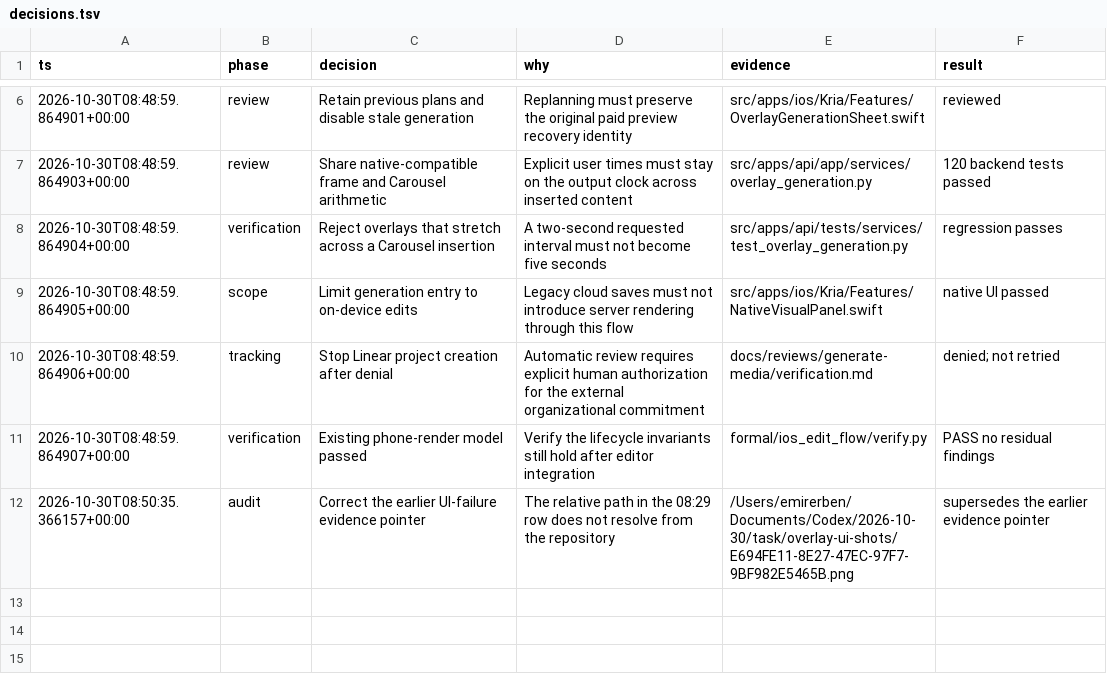
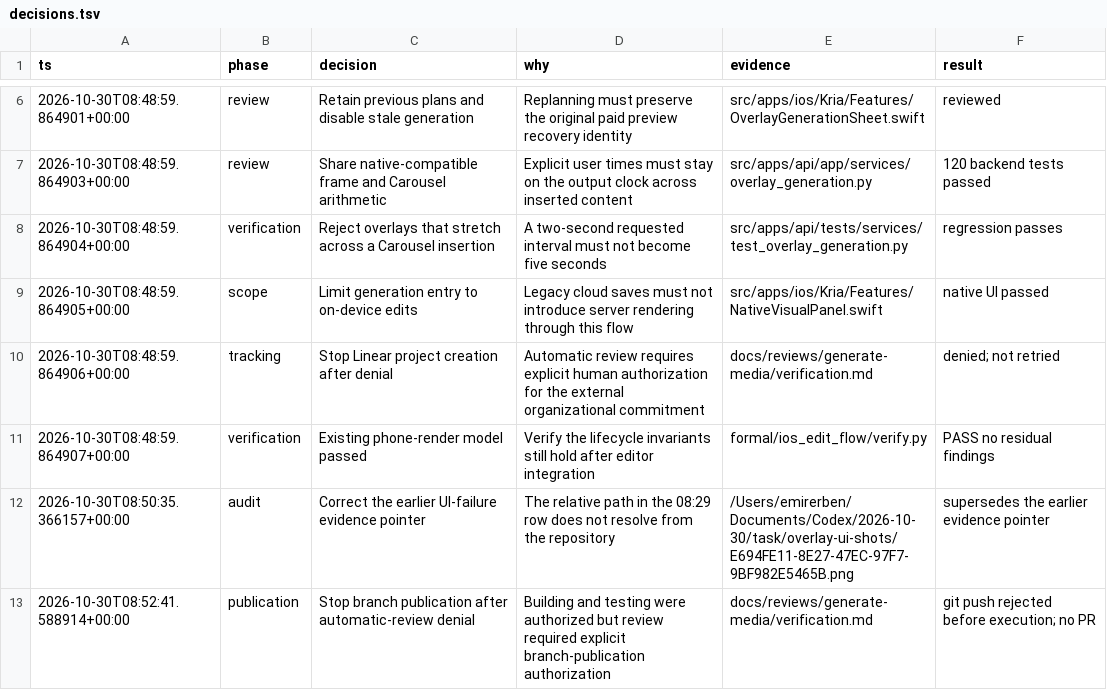
Before and after one commit to emirerben/nova, a TSV file: docs/reviews/generate-media/decisions.tsv, drawn as a sheet; only a part is shown, gaps mark what is left out.

Commit message:
docs: record blocked overlay publication and tracking

```diff
--- a/docs/reviews/generate-media/decisions.tsv
+++ b/docs/reviews/generate-media/decisions.tsv
@@ -12 +12,2 @@ ts	phase	decision	why	evidence	result
 2026-10-30T08:50:35.366157+00:00	audit	Correct the earlier UI-failure evidence pointer	The relative path in the 08:29 row does not resolve from the repository	/Users/emirerben/Documents/Codex/2026-10-30/task/overlay-ui-shots/E694FE11-8E27-47EC-97F7-9BF982E5465B.png	supersedes the earlier evidence pointer
+2026-10-30T08:52:41.588914+00:00	publication	Stop branch publication after automatic-review denial	Building and testing were authorized but review required explicit branch-publication authorization	docs/reviews/generate-media/verification.md	git push rejected before execution; no PR
```
Also changed, not shown: 1 other file.
